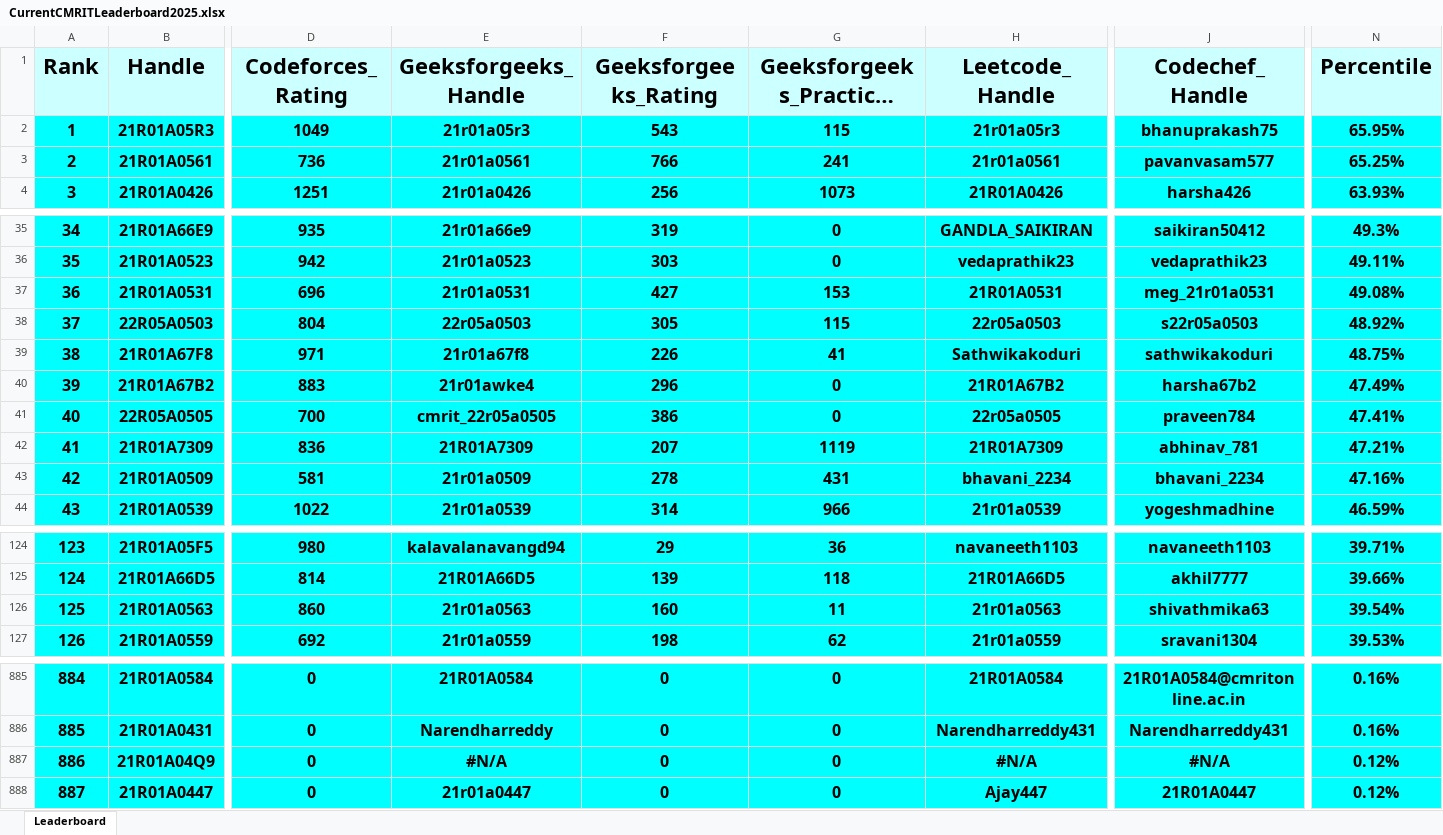
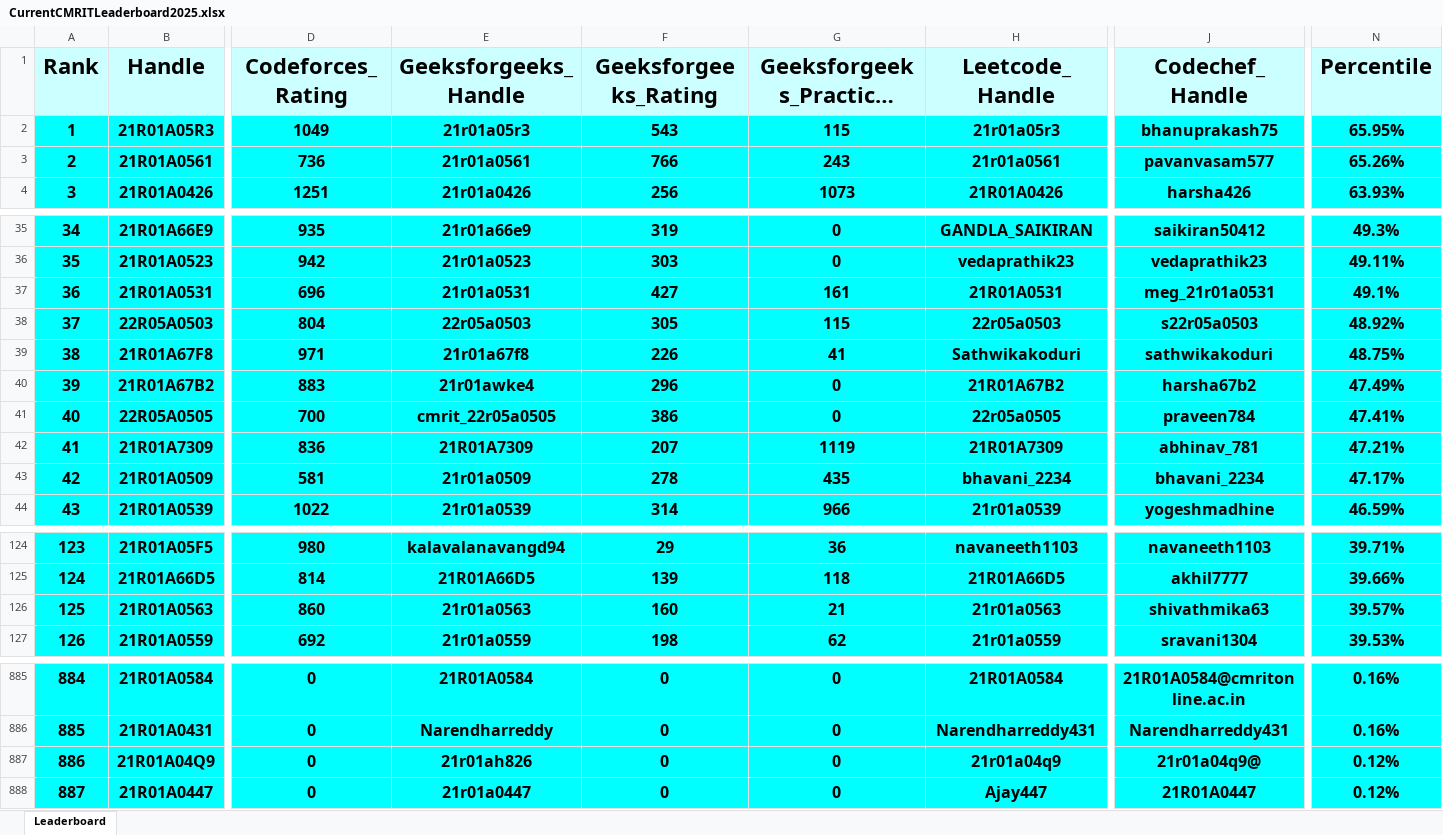
Before and after one commit to gabyah92/CMRIT2025Leaderboard, an Excel workbook: Leaderboards/CurrentCMRITLeaderboard2025.xlsx, sheet Leaderboard, drawn as a sheet; only a part is shown, gaps mark what is left out; long unchanged cells end in …; values as stored, in another font and other column widths than the file's, no borders; the diff covers the shown part only; the diff names each change by its address in the sheet, - before the commit and + after, or states it on an @@ line.

```diff
--- a/Leaderboards/CurrentCMRITLeaderboard2025.xlsx (sheet Leaderboard)
+++ b/Leaderboards/CurrentCMRITLeaderboard2025.xlsx (sheet Leaderboard)
-G3 (Geeksforgeeks_Practice_Rating): 241
+G3 (Geeksforgeeks_Practice_Rating): 243
-N3 (Percentile): 65.25%
+N3 (Percentile): 65.26%
-G37 (Geeksforgeeks_Practice_Rating): 153
+G37 (Geeksforgeeks_Practice_Rating): 161
-N37 (Percentile): 49.08%
+N37 (Percentile): 49.1%
-G43 (Geeksforgeeks_Practice_Rating): 431
+G43 (Geeksforgeeks_Practice_Rating): 435
-N43 (Percentile): 47.16%
+N43 (Percentile): 47.17%
-G126 (Geeksforgeeks_Practice_Rating): 11
+G126 (Geeksforgeeks_Practice_Rating): 21
-N126 (Percentile): 39.54%
+N126 (Percentile): 39.57%
-E887 (Geeksforgeeks_Handle): #N/A
+E887 (Geeksforgeeks_Handle): 21r01ah826
-H887 (Leetcode_Handle): #N/A
+H887 (Leetcode_Handle): 21r01a04q9
-J887 (Codechef_Handle): #N/A
+J887 (Codechef_Handle): 21r01a04q9@
```
Also changed, not shown: 3 added rows, 3 removed rows, 7 edited cells and row numbers in column A elsewhere in this sheet.
